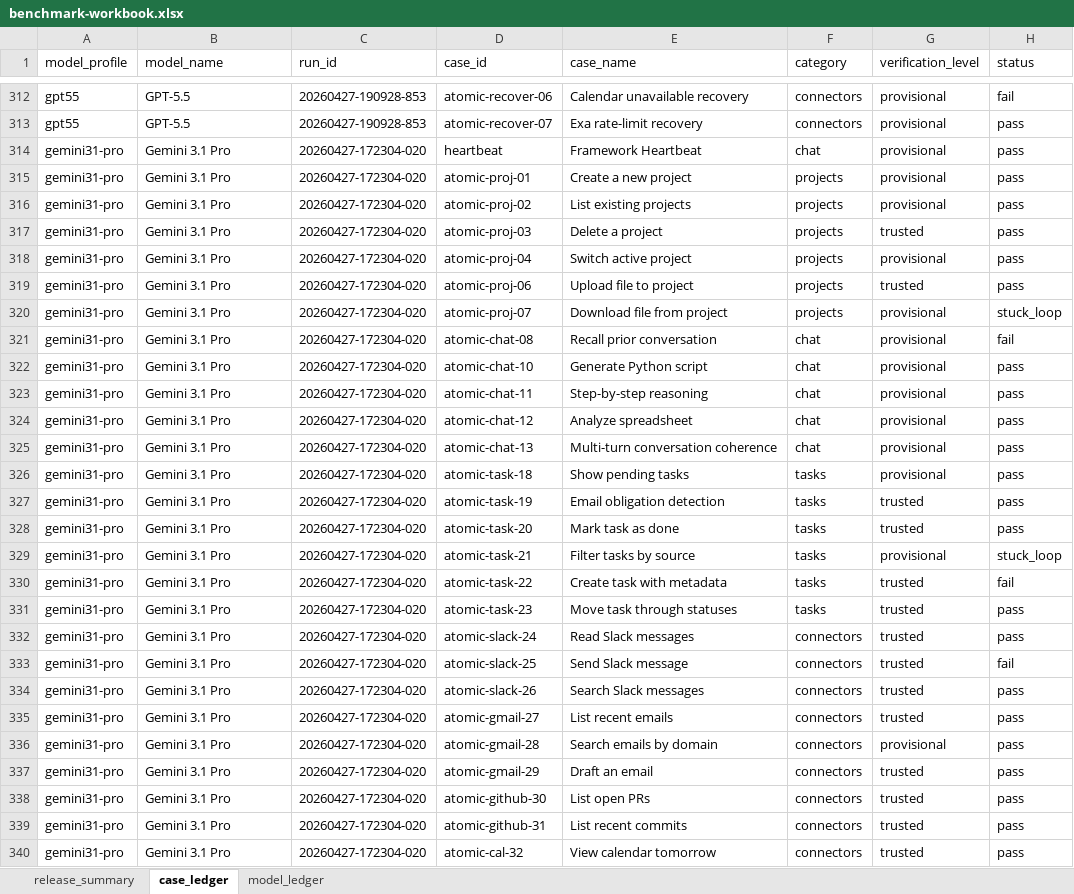
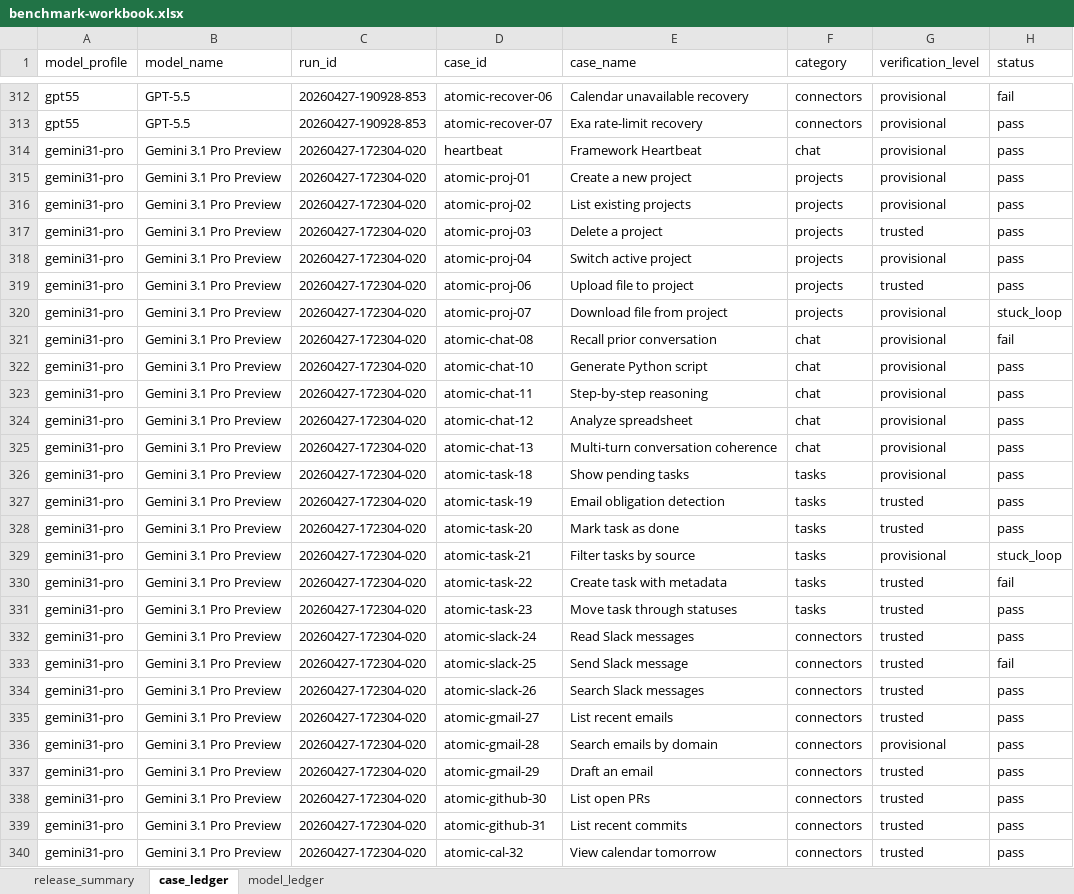
Before and after one commit to premAI-io/premai-io.github.io, an Excel workbook: fluso-benchmark/generated/artifacts/benchmark-workbook.xlsx, sheet case_ledger, drawn as a sheet; only a part is shown, gaps mark what is left out; values as stored, in another font and other column widths than the file's, no borders; the diff covers the shown part only; the diff names each change by its address in the sheet, - before the commit and + after, or states it on an @@ line.

```diff
--- a/fluso-benchmark/generated/artifacts/benchmark-workbook.xlsx (sheet case_ledger)
+++ b/fluso-benchmark/generated/artifacts/benchmark-workbook.xlsx (sheet case_ledger)
-B314:B340 (model_name): Gemini 3.1 Pro
+B314:B340 (model_name): Gemini 3.1 Pro Preview
```
Also changed, not shown: 363 edited cells elsewhere in this sheet, sheet model_ledger, sheet release_summary, 39 other files.
